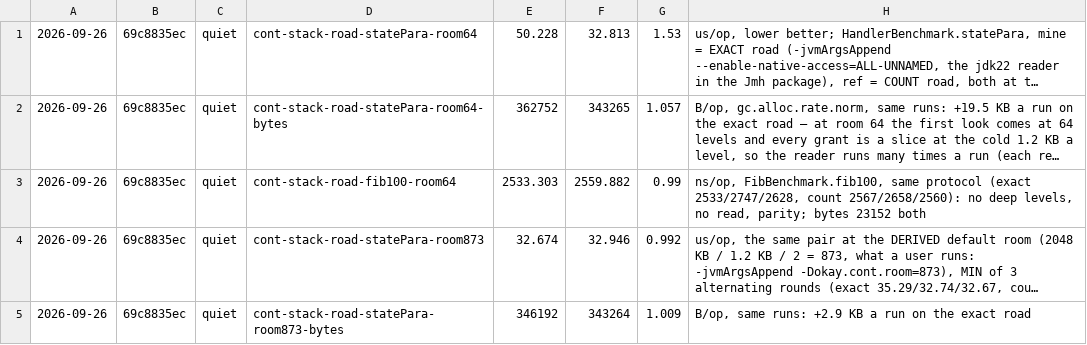
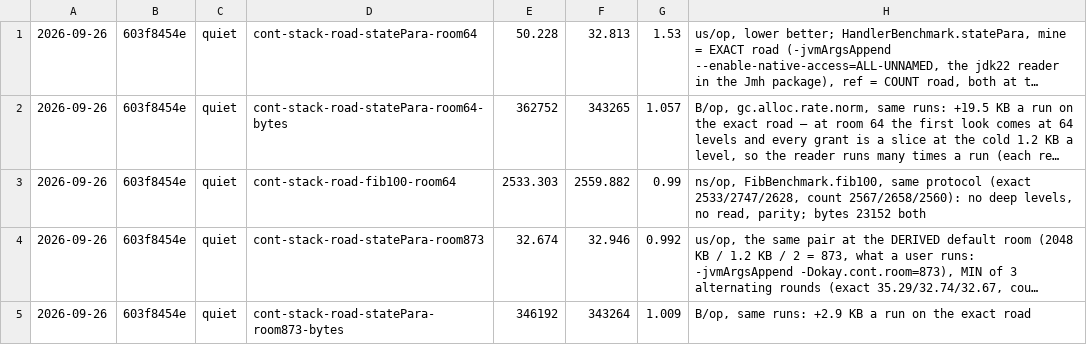
Before and after one commit to sergey-scherbina/okay, a TSV file: src/jmh/history.d/2026-09-26T033056Z-cont-stack-jmh-native-access.tsv, drawn as a sheet; long unchanged cells end in …; the diff names each change by its address in the sheet, - before the commit and + after, or states it on an @@ line.

```diff
--- a/src/jmh/history.d/2026-09-26T033056Z-cont-stack-jmh-native-access.tsv
+++ b/src/jmh/history.d/2026-09-26T033056Z-cont-stack-jmh-native-access.tsv
-B1:B5: 69c8835ec
+B1:B5: 603f8454e
```
Also changed, not shown: 1 other file.
